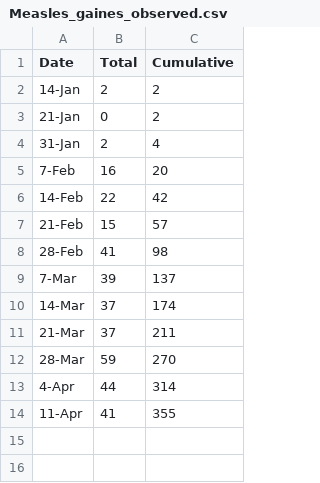
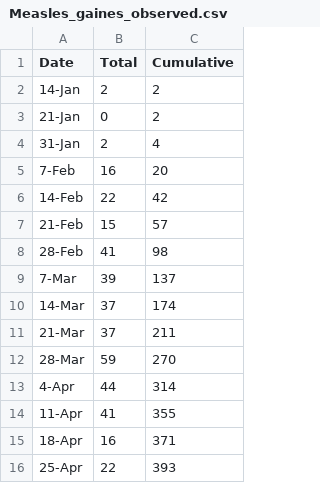
Before and after one commit to michaelpistono/Measles2025, a CSV file: Measles_gaines_observed.csv, drawn as a sheet; the diff names each change by its address in the sheet, - before the commit and + after, or states it on an @@ line.

Commit message:
Update Measles_gaines_observed.csv

```diff
--- a/Measles_gaines_observed.csv
+++ b/Measles_gaines_observed.csv
+row 15: 18-Apr | 16 | 371
+row 16: 25-Apr | 22 | 393
```
